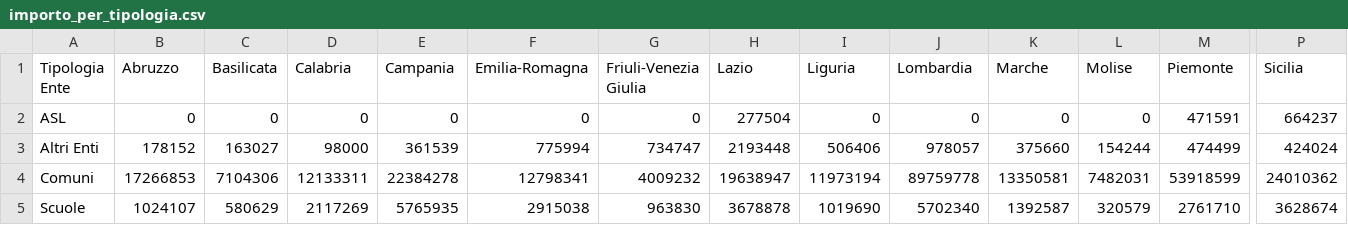
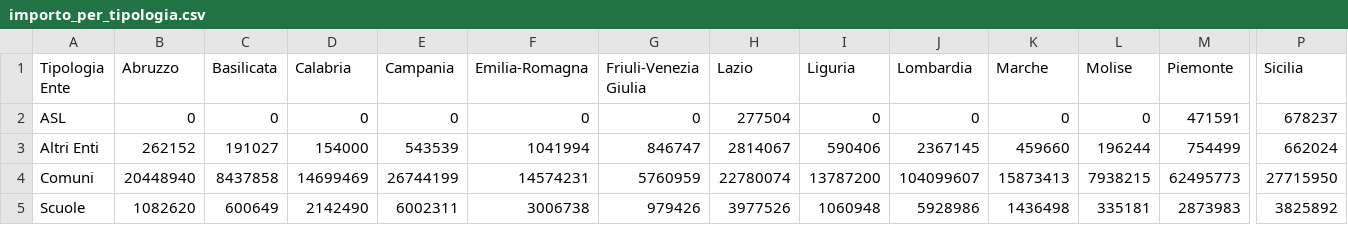
Before and after one commit to teamdigitale/padigitale2026-opendata, a CSV file: data/KPI/importo_per_tipologia.csv, drawn as a sheet; only a part is shown, gaps mark what is left out; removed rows and columns are numbered as before the commit, all else as after; rows hold the shown columns only; the diff covers the shown part only; the diff names each change by its address in the sheet, - before the commit and + after, or states it on an @@ line.

```diff
--- a/data/KPI/importo_per_tipologia.csv
+++ b/data/KPI/importo_per_tipologia.csv
-P2 (Sicilia): 664237
+P2 (Sicilia): 678237
-row 3: Altri Enti | 178152 | 163027 | 98000 | 361539 | 775994 | 734747 | 2193448 | 506406 | 978057 | 375660 | 154244 | 474499 | 424024
-row 4: Comuni | 17266853 | 7104306 | 12133311 | 22384278 | 12798341 | 4009232 | 19638947 | 11973194 | 89759778 | 13350581 | 7482031 | 53918599 | 24010362
+row 3: Altri Enti | 262152 | 191027 | 154000 | 543539 | 1041994 | 846747 | 2814067 | 590406 | 2367145 | 459660 | 196244 | 754499 | 662024
+row 4: Comuni | 20448940 | 8437858 | 14699469 | 26744199 | 14574231 | 5760959 | 22780074 | 13787200 | 104099607 | 15873413 | 7938215 | 62495773 | 27715950
-B5 (Abruzzo): 1024107
+B5 (Abruzzo): 1082620
-C5 (Basilicata): 580629
+C5 (Basilicata): 600649
-D5 (Calabria): 2117269
+D5 (Calabria): 2142490
-E5 (Campania): 5765935
+E5 (Campania): 6002311
-F5 (Emilia-Romagna): 2915038
+F5 (Emilia-Romagna): 3006738
-G5 (Friuli-Venezia Giulia): 963830
+G5 (Friuli-Venezia Giulia): 979426
-H5 (Lazio): 3678878
+H5 (Lazio): 3977526
-I5 (Liguria): 1019690
+I5 (Liguria): 1060948
-J5 (Lombardia): 5702340
+J5 (Lombardia): 5928986
-K5 (Marche): 1392587
+K5 (Marche): 1436498
-L5 (Molise): 320579
+L5 (Molise): 335181
-M5 (Piemonte): 2761710
+M5 (Piemonte): 2873983
-P5 (Sicilia): 3628674
+P5 (Sicilia): 3825892
```
Also changed, not shown: 6 edited cells elsewhere in this file, data/KPI/andamento_progetti.csv, data/KPI/importi_per_comune.csv, 15 other files.
